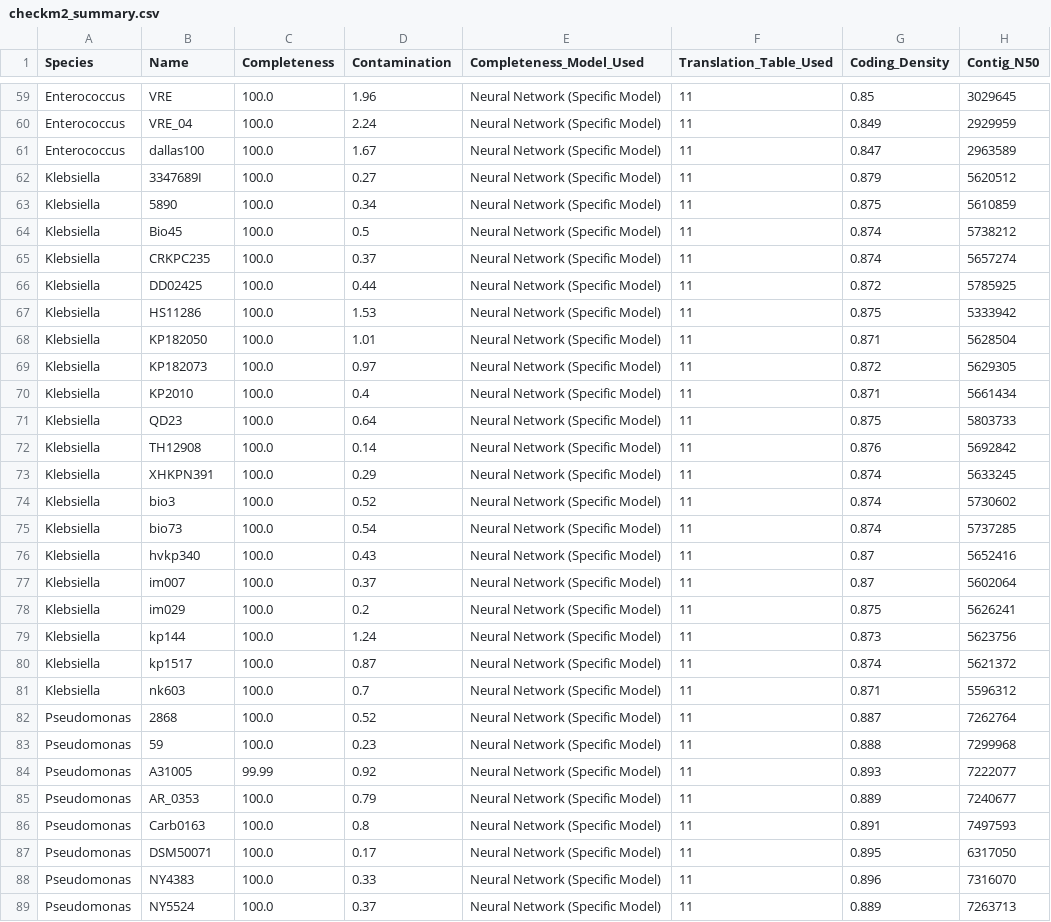
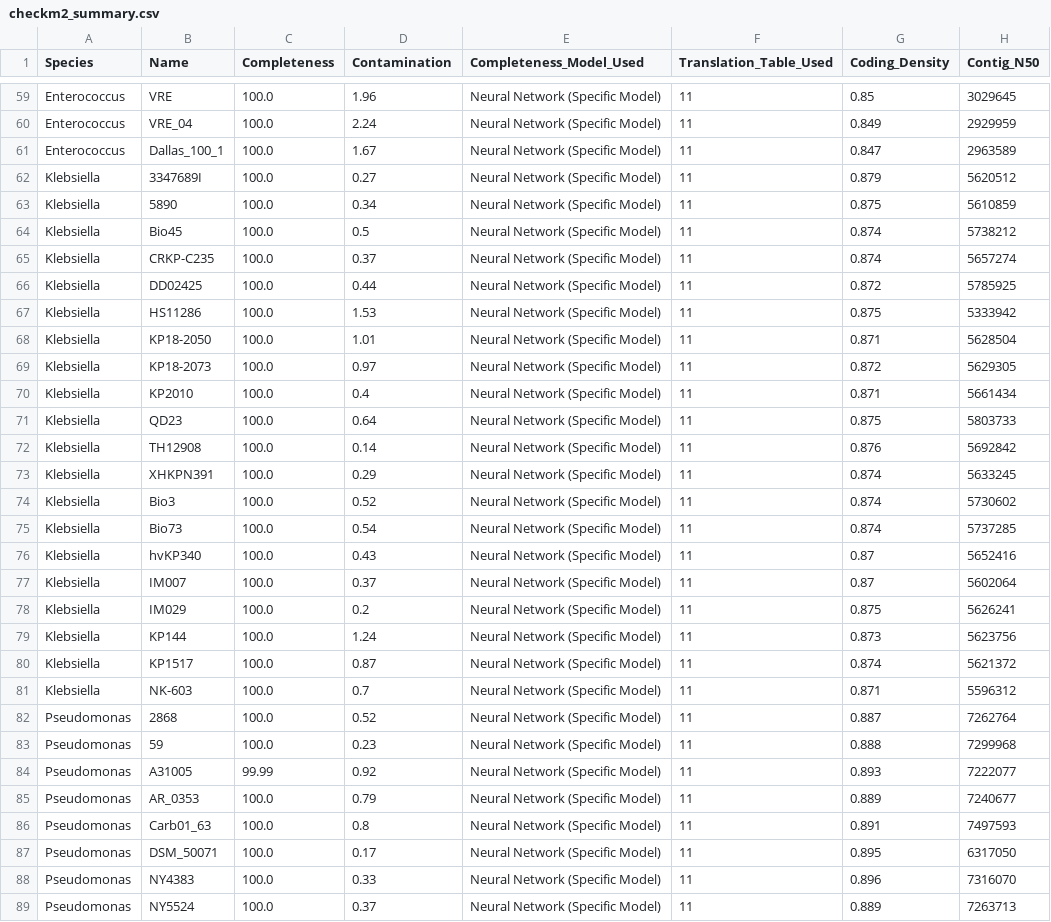
Before and after one commit to computational-research-lab/eskape-comparative-genomics, a CSV file: analysis_results/04_final_summary/checkm2_summary.csv, drawn as a sheet; only a part is shown, gaps mark what is left out; the diff covers the shown part only; the diff names each change by its address in the sheet, - before the commit and + after, or states it on an @@ line.

Commit message:
Add fragmentation-accessory correlation analysis (Script 10), corrected CheckM2 strain names, updated pipeline docs

```diff
--- a/analysis_results/04_final_summary/checkm2_summary.csv
+++ b/analysis_results/04_final_summary/checkm2_summary.csv
-B61 (Name): dallas100
+B61 (Name): Dallas_100_1
-B65 (Name): CRKPC235
+B65 (Name): CRKP-C235
-B68 (Name): KP182050
+B68 (Name): KP18-2050
-B69 (Name): KP182073
+B69 (Name): KP18-2073
-B74 (Name): bio3
+B74 (Name): Bio3
-B75 (Name): bio73
+B75 (Name): Bio73
-B76 (Name): hvkp340
+B76 (Name): hvKP340
-B77 (Name): im007
+B77 (Name): IM007
-B78 (Name): im029
+B78 (Name): IM029
-B79 (Name): kp144
+B79 (Name): KP144
-B80 (Name): kp1517
+B80 (Name): KP1517
-B81 (Name): nk603
+B81 (Name): NK-603
-B86 (Name): Carb0163
+B86 (Name): Carb01_63
-B87 (Name): DSM50071
+B87 (Name): DSM_50071
```
Also changed, not shown: 38 edited cells elsewhere in this file, 7 other files.
